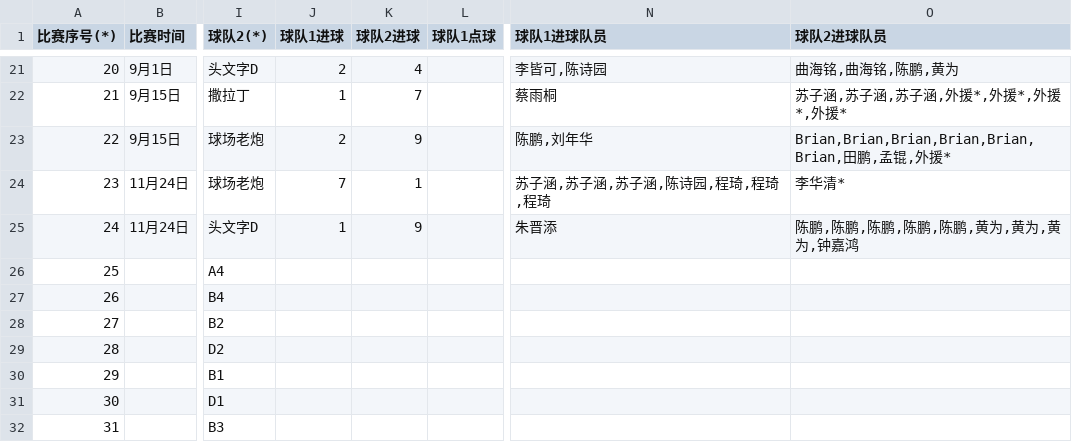
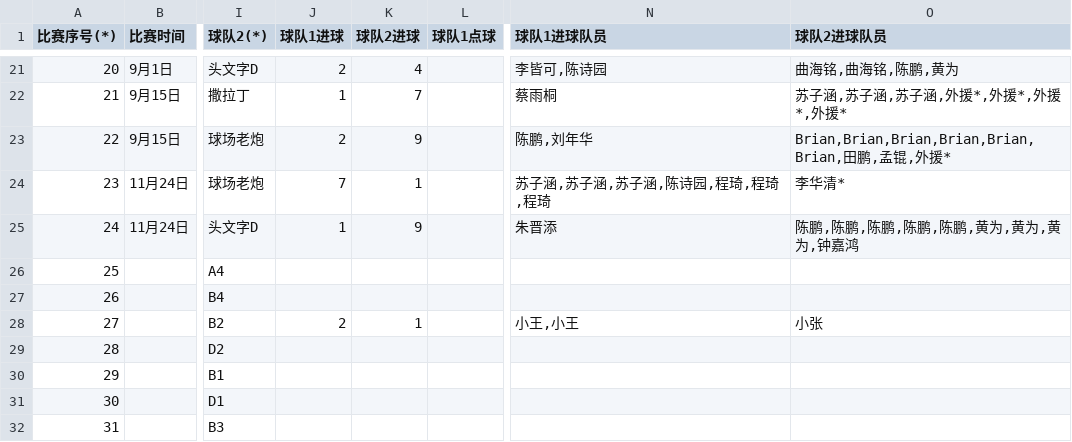
Before and after one commit to yifei-zhan/tournament-template-generator, a CSV file: input/matches.csv, drawn as a sheet; only a part is shown, gaps mark what is left out; the diff names each change by its address in the sheet, - before the commit and + after, or states it on an @@ line.

```diff
--- a/input/matches.csv
+++ b/input/matches.csv
-J28 (球队1进球): (empty)
+J28 (球队1进球): 2
-K28 (球队2进球): (empty)
+K28 (球队2进球): 1
-N28 (球队1进球队员): (empty)
+N28 (球队1进球队员): 小王,小王
-O28 (球队2进球队员): (empty)
+O28 (球队2进球队员): 小张
```
Also changed, not shown: 11 other files.
